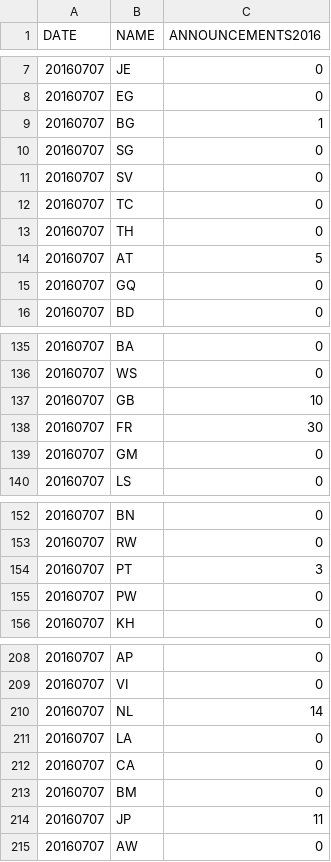
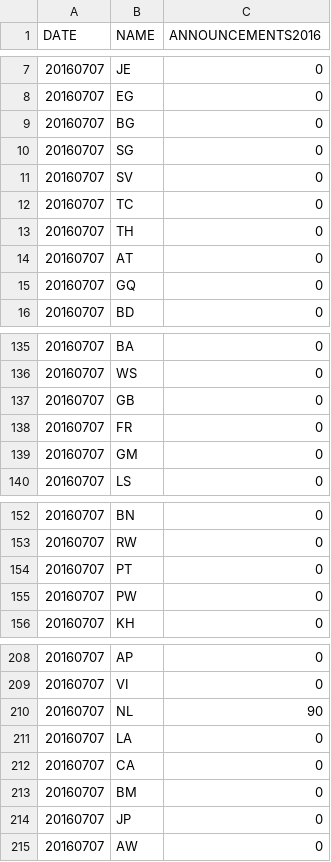
Before and after one commit to density215/topogram, a CSV file: data/countries-test.csv, drawn as a sheet; only a part is shown, gaps mark what is left out.

```diff
--- a/data/countries-test.csv
+++ b/data/countries-test.csv
@@ -8,3 +8,3 @@ DATE,NAME,ANNOUNCEMENTS2016
 20160707,EG,0
-20160707,BG,1
+20160707,BG,0
 20160707,SG,0
@@ -13,3 +13,3 @@ DATE,NAME,ANNOUNCEMENTS2016
 20160707,TH,0
-20160707,AT,5
+20160707,AT,0
 20160707,GQ,0
@@ -136,4 +136,4 @@ DATE,NAME,ANNOUNCEMENTS2016
 20160707,WS,0
-20160707,GB,10
-20160707,FR,30
+20160707,GB,0
+20160707,FR,0
 20160707,GM,0
@@ -153,3 +153,3 @@ DATE,NAME,ANNOUNCEMENTS2016
 20160707,RW,0
-20160707,PT,3
+20160707,PT,0
 20160707,PW,0
@@ -209,3 +209,3 @@ DATE,NAME,ANNOUNCEMENTS2016
 20160707,VI,0
-20160707,NL,14
+20160707,NL,90
 20160707,LA,0
@@ -213,3 +213,3 @@ DATE,NAME,ANNOUNCEMENTS2016
 20160707,BM,0
-20160707,JP,11
+20160707,JP,0
 20160707,AW,0
```
Also changed, not shown: data/countries-rpki.csv, 15 other files.
